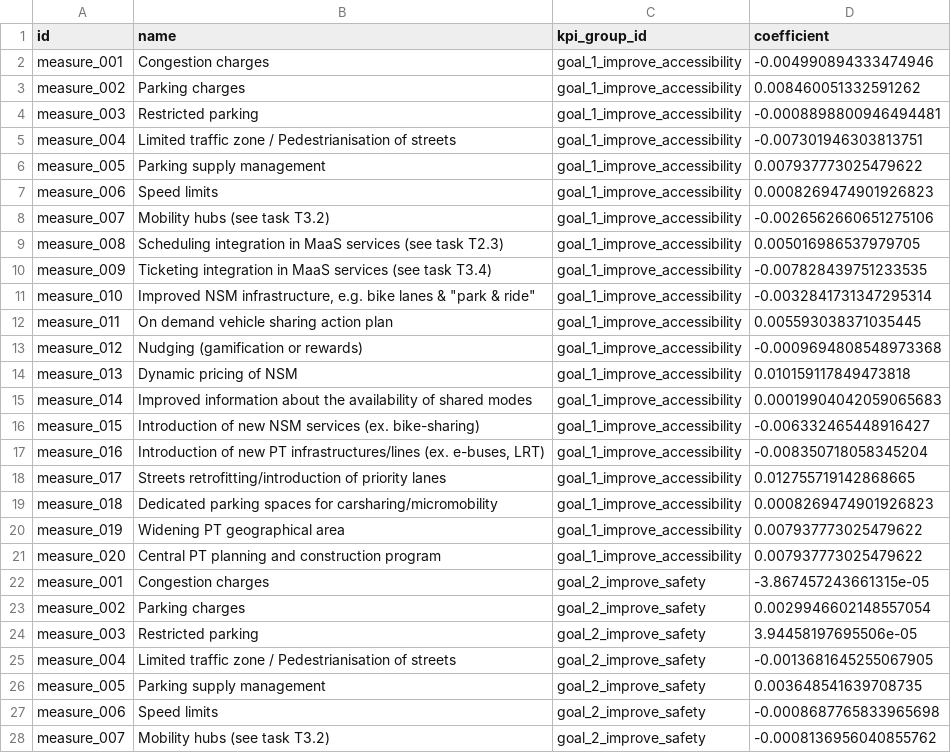
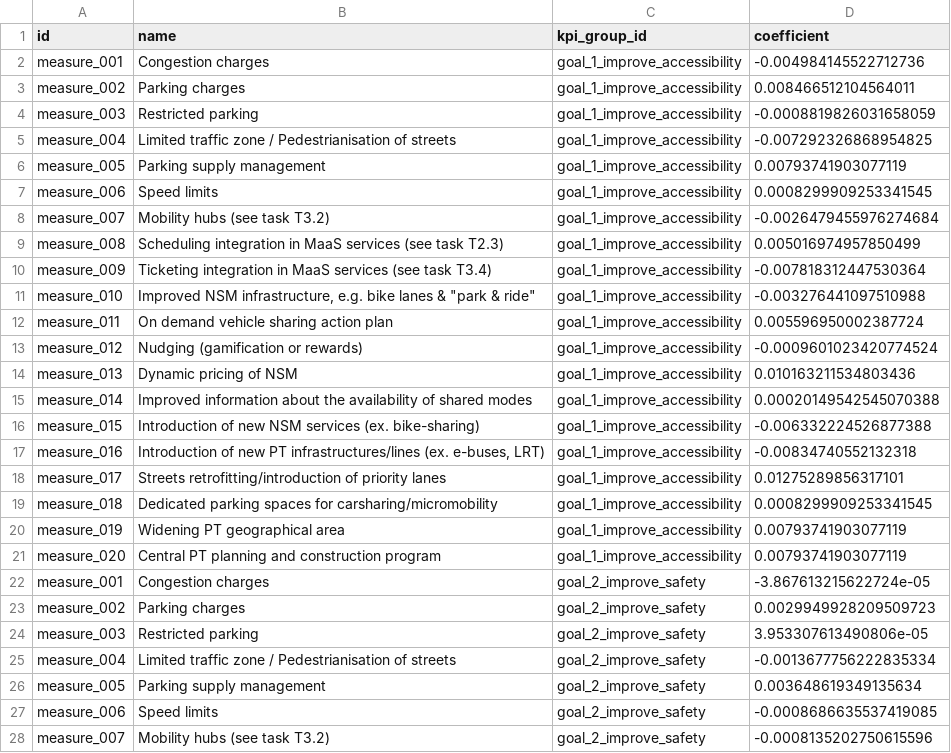
Before and after one commit to INRIA/sum-impact-assessment-models, a CSV file: data/output/final_measure_coefficients.csv, drawn as a sheet; only a part is shown; the diff covers the shown part only.

```diff
--- a/data/output/final_measure_coefficients.csv
+++ b/data/output/final_measure_coefficients.csv
@@ -1,28 +1,28 @@
 id,name,kpi_group_id,coefficient
-measure_001,Congestion charges,goal_1_improve_accessibility,-0.004990894333474946
-measure_002,Parking charges,goal_1_improve_accessibility,0.008460051332591262
-measure_003,Restricted parking,goal_1_improve_accessibility,-0.0008898800946494481
-measure_004,Limited traffic zone / Pedestrianisation of streets,goal_1_improve_accessibility,-0.007301946303813751
-measure_005,Parking supply management,goal_1_improve_accessibility,0.007937773025479622
-measure_006,Speed limits,goal_1_improve_accessibility,0.0008269474901926823
-measure_007,Mobility hubs (see task T3.2),goal_1_improve_accessibility,-0.0026562660651275106
-measure_008,Scheduling integration in MaaS services (see task T2.3),goal_1_improve_accessibility,0.005016986537979705
-measure_009,Ticketing integration in MaaS services (see task T3.4),goal_1_improve_accessibility,-0.007828439751233535
-measure_010,"Improved NSM infrastructure, e.g. bike lanes & ""park & ride""",goal_1_improve_accessibility,-0.0032841731347295314
-measure_011,On demand vehicle sharing action plan,goal_1_improve_accessibility,0.005593038371035445
-measure_012,Nudging (gamification or rewards),goal_1_improve_accessibility,-0.0009694808548973368
-measure_013,Dynamic pricing of NSM,goal_1_improve_accessibility,0.010159117849473818
-measure_014,Improved information about the availability of shared modes,goal_1_improve_accessibility,0.00019904042059065683
-measure_015,Introduction of new NSM services (ex. bike-sharing),goal_1_improve_accessibility,-0.006332465448916427
-measure_016,"Introduction of new PT infrastructures/lines (ex. e-buses, LRT)",goal_1_improve_accessibility,-0.008350718058345204
-measure_017,Streets retrofitting/introduction of priority lanes,goal_1_improve_accessibility,0.012755719142868665
-measure_018,Dedicated parking spaces for carsharing/micromobility,goal_1_improve_accessibility,0.0008269474901926823
-measure_019,Widening PT geographical area,goal_1_improve_accessibility,0.007937773025479622
-measure_020,Central PT planning and construction program,goal_1_improve_accessibility,0.007937773025479622
-measure_001,Congestion charges,goal_2_improve_safety,-3.867457243661315e-05
-measure_002,Parking charges,goal_2_improve_safety,0.0029946602148557054
-measure_003,Restricted parking,goal_2_improve_safety,3.94458197695506e-05
-measure_004,Limited traffic zone / Pedestrianisation of streets,goal_2_improve_safety,-0.0013681645255067905
-measure_005,Parking supply management,goal_2_improve_safety,0.003648541639708735
-measure_006,Speed limits,goal_2_improve_safety,-0.0008687765833965698
-measure_007,Mobility hubs (see task T3.2),goal_2_improve_safety,-0.0008136956040855762
+measure_001,Congestion charges,goal_1_improve_accessibility,-0.004984145522712736
+measure_002,Parking charges,goal_1_improve_accessibility,0.008466512104564011
+measure_003,Restricted parking,goal_1_improve_accessibility,-0.0008819826031658059
+measure_004,Limited traffic zone / Pedestrianisation of streets,goal_1_improve_accessibility,-0.007292326868954825
+measure_005,Parking supply management,goal_1_improve_accessibility,0.00793741903077119
+measure_006,Speed limits,goal_1_improve_accessibility,0.0008299909253341545
+measure_007,Mobility hubs (see task T3.2),goal_1_improve_accessibility,-0.0026479455976274684
+measure_008,Scheduling integration in MaaS services (see task T2.3),goal_1_improve_accessibility,0.005016974957850499
+measure_009,Ticketing integration in MaaS services (see task T3.4),goal_1_improve_accessibility,-0.007818312447530364
+measure_010,"Improved NSM infrastructure, e.g. bike lanes & ""park & ride""",goal_1_improve_accessibility,-0.003276441097510988
+measure_011,On demand vehicle sharing action plan,goal_1_improve_accessibility,0.005596950002387724
+measure_012,Nudging (gamification or rewards),goal_1_improve_accessibility,-0.0009601023420774524
+measure_013,Dynamic pricing of NSM,goal_1_improve_accessibility,0.010163211534803436
+measure_014,Improved information about the availability of shared modes,goal_1_improve_accessibility,0.00020149542545070388
+measure_015,Introduction of new NSM services (ex. bike-sharing),goal_1_improve_accessibility,-0.006332224526877388
+measure_016,"Introduction of new PT infrastructures/lines (ex. e-buses, LRT)",goal_1_improve_accessibility,-0.00834740552132318
+measure_017,Streets retrofitting/introduction of priority lanes,goal_1_improve_accessibility,0.01275289856317101
+measure_018,Dedicated parking spaces for carsharing/micromobility,goal_1_improve_accessibility,0.0008299909253341545
+measure_019,Widening PT geographical area,goal_1_improve_accessibility,0.00793741903077119
+measure_020,Central PT planning and construction program,goal_1_improve_accessibility,0.00793741903077119
+measure_001,Congestion charges,goal_2_improve_safety,-3.867613215622724e-05
+measure_002,Parking charges,goal_2_improve_safety,0.0029949928209509723
+measure_003,Restricted parking,goal_2_improve_safety,3.953307613490806e-05
+measure_004,Limited traffic zone / Pedestrianisation of streets,goal_2_improve_safety,-0.0013677756222835334
+measure_005,Parking supply management,goal_2_improve_safety,0.003648619349135634
+measure_006,Speed limits,goal_2_improve_safety,-0.0008686635537419085
+measure_007,Mobility hubs (see task T3.2),goal_2_improve_safety,-0.0008135202750615596
```
Also changed, not shown: 33 edited cells elsewhere in this file, 10 other files.
